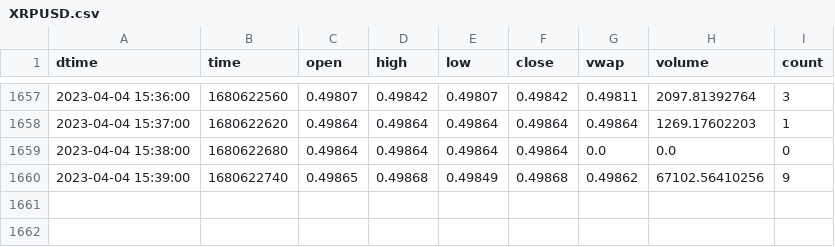
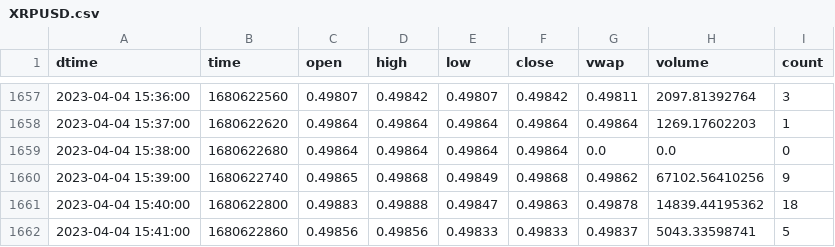
Before and after one commit to cnettlev/market-data, a CSV file: XRPUSD.csv, drawn as a sheet; only a part is shown, gaps mark what is left out.

Commit message:
data updated

```diff
--- a/XRPUSD.csv
+++ b/XRPUSD.csv
@@ -1660 +1660,3 @@ dtime,time,open,high,low,close,vwap,volume,count
 2023-04-04 15:39:00,1680622740,0.49865,0.49868,0.49849,0.49868,0.49862,67102.56410256,9
+2023-04-04 15:40:00,1680622800,0.49883,0.49888,0.49847,0.49863,0.49878,14839.44195362,18
+2023-04-04 15:41:00,1680622860,0.49856,0.49856,0.49833,0.49833,0.49837,5043.33598741,5
```
Also changed, not shown: BTCUSD.csv, ETHUSD.csv, 23 other files.
